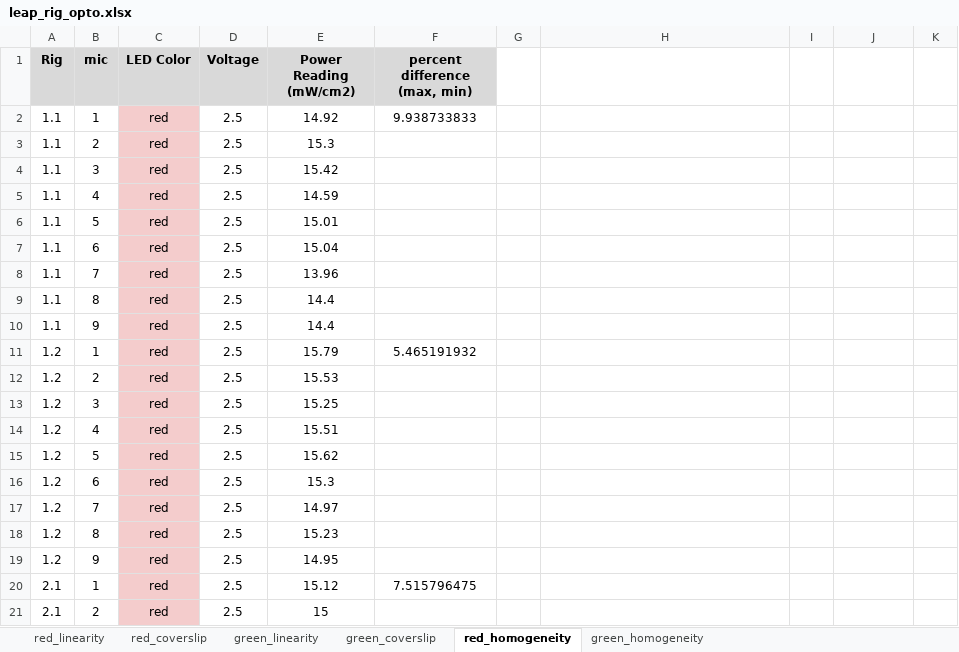
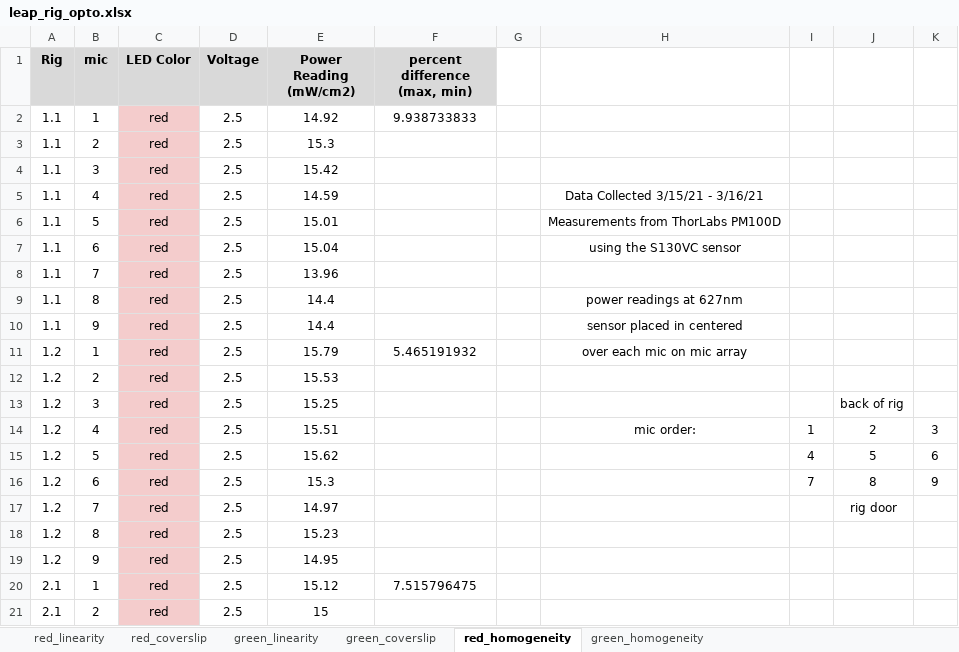
Before and after one commit to kylethieringer/leap_rig_opto, an Excel workbook: leap_rig_opto.xlsx, sheet red_homogeneity, drawn as a sheet; only a part is shown; values as stored, in another font and other column widths than the file's, no borders; the diff names each change by its address in the sheet, - before the commit and + after, or states it on an @@ line.

```diff
--- a/leap_rig_opto.xlsx (sheet red_homogeneity)
+++ b/leap_rig_opto.xlsx (sheet red_homogeneity)
-H5: (empty)
+H5: Data Collected 3/15/21 - 3/16/21
-H6: (empty)
+H6: Measurements from ThorLabs PM100D
-H7: (empty)
+H7: using the S130VC sensor
-H9: (empty)
+H9: power readings at 627nm
-H10: (empty)
+H10: sensor placed in centered
-H11: (empty)
+H11: over each mic on mic array
-J13: (empty)
+J13: back of rig
-H14: (empty)
+H14: mic order:
-I14: (empty)
+I14: 1
-J14: (empty)
+J14: 2
-K14: (empty)
+K14: 3
-I15: (empty)
+I15: 4
-J15: (empty)
+J15: 5
-K15: (empty)
+K15: 6
-I16: (empty)
+I16: 7
-J16: (empty)
+J16: 8
-K16: (empty)
+K16: 9
-J17: (empty)
+J17: rig door
```
Also changed, not shown: sheet green_homogeneity, sheet red_coverslip, sheet green_coverslip, sheet red_linearity, sheet green_linearity.
